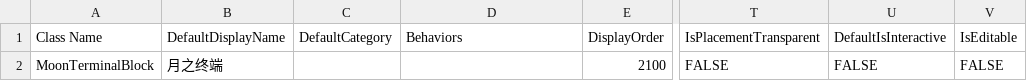
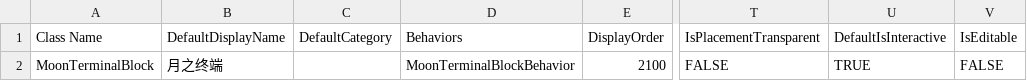
Before and after one commit to CS-LX/EBoyTerminal, a CSV file: EBoyTerminal.csv, drawn as a sheet; only a part is shown, gaps mark what is left out; the diff names each change by its address in the sheet, - before the commit and + after, or states it on an @@ line.

```diff
--- a/EBoyTerminal.csv
+++ b/EBoyTerminal.csv
-D2 (Behaviors): (empty)
+D2 (Behaviors): MoonTerminalBlockBehavior
-U2 (DefaultIsInteractive): FALSE
+U2 (DefaultIsInteractive): TRUE
```
Also changed, not shown: 9 other files.
